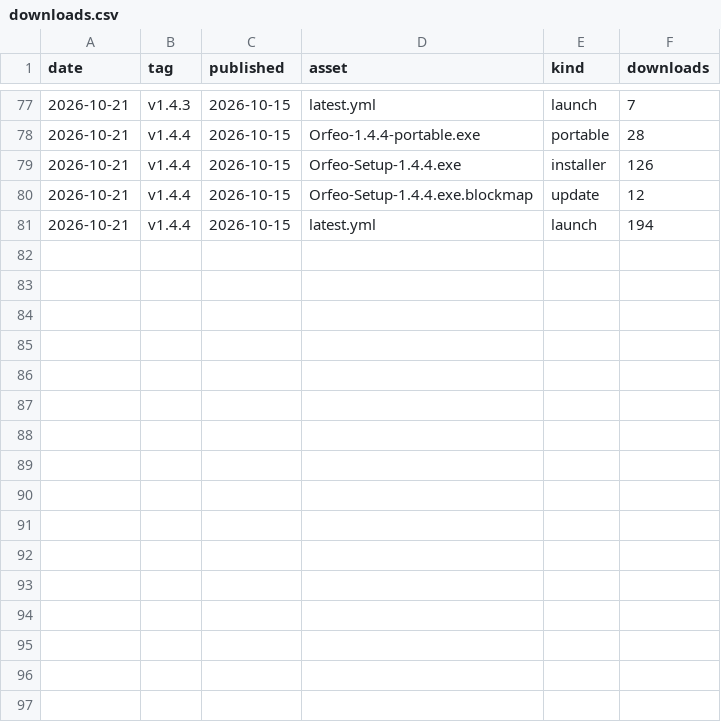
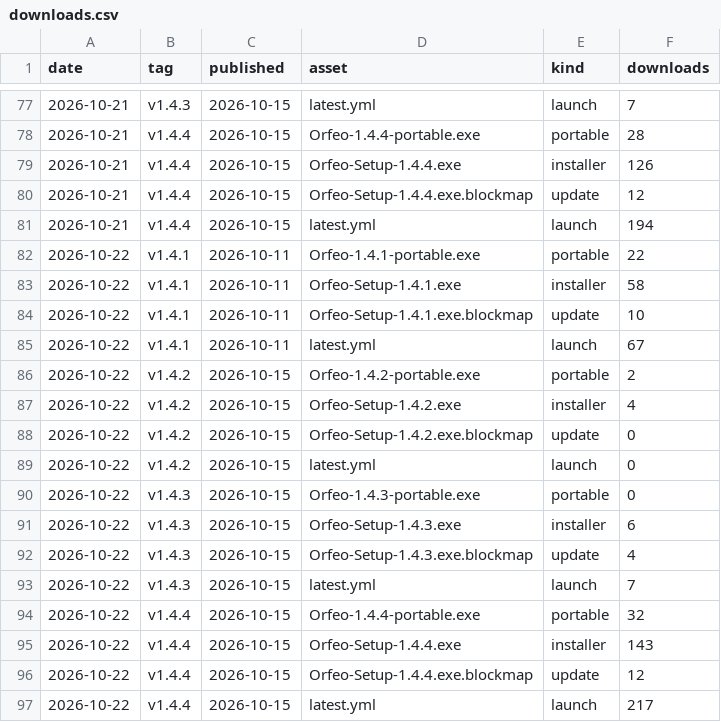
Before and after one commit to FreeGoStudio/Orfeo, a CSV file: data/downloads.csv, drawn as a sheet; only a part is shown, gaps mark what is left out.

```diff
--- a/data/downloads.csv
+++ b/data/downloads.csv
@@ -81 +81,17 @@ date,tag,published,asset,kind,downloads
 2026-10-21,v1.4.4,2026-10-15,latest.yml,launch,194
+2026-10-22,v1.4.1,2026-10-11,Orfeo-1.4.1-portable.exe,portable,22
+2026-10-22,v1.4.1,2026-10-11,Orfeo-Setup-1.4.1.exe,installer,58
+2026-10-22,v1.4.1,2026-10-11,Orfeo-Setup-1.4.1.exe.blockmap,update,10
+2026-10-22,v1.4.1,2026-10-11,latest.yml,launch,67
+2026-10-22,v1.4.2,2026-10-15,Orfeo-1.4.2-portable.exe,portable,2
+2026-10-22,v1.4.2,2026-10-15,Orfeo-Setup-1.4.2.exe,installer,4
+2026-10-22,v1.4.2,2026-10-15,Orfeo-Setup-1.4.2.exe.blockmap,update,0
+2026-10-22,v1.4.2,2026-10-15,latest.yml,launch,0
+2026-10-22,v1.4.3,2026-10-15,Orfeo-1.4.3-portable.exe,portable,0
+2026-10-22,v1.4.3,2026-10-15,Orfeo-Setup-1.4.3.exe,installer,6
+2026-10-22,v1.4.3,2026-10-15,Orfeo-Setup-1.4.3.exe.blockmap,update,4
+2026-10-22,v1.4.3,2026-10-15,latest.yml,launch,7
+2026-10-22,v1.4.4,2026-10-15,Orfeo-1.4.4-portable.exe,portable,32
+2026-10-22,v1.4.4,2026-10-15,Orfeo-Setup-1.4.4.exe,installer,143
+2026-10-22,v1.4.4,2026-10-15,Orfeo-Setup-1.4.4.exe.blockmap,update,12
+2026-10-22,v1.4.4,2026-10-15,latest.yml,launch,217
```
Also changed, not shown: data/referrers_daily.csv, 1 other file.
